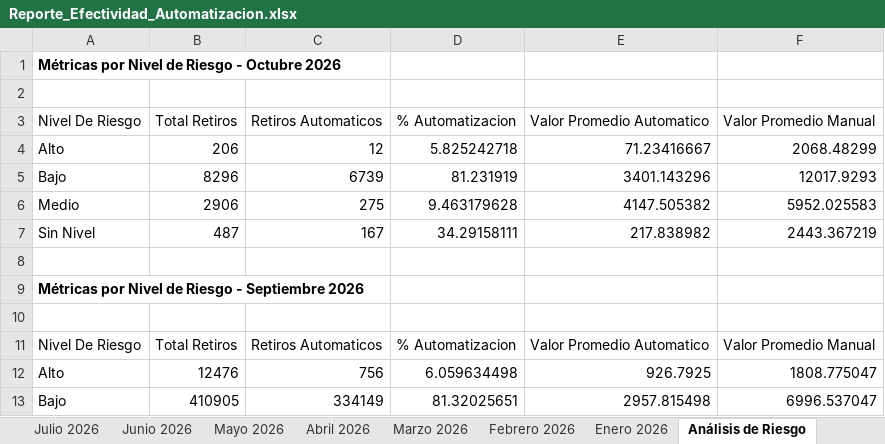
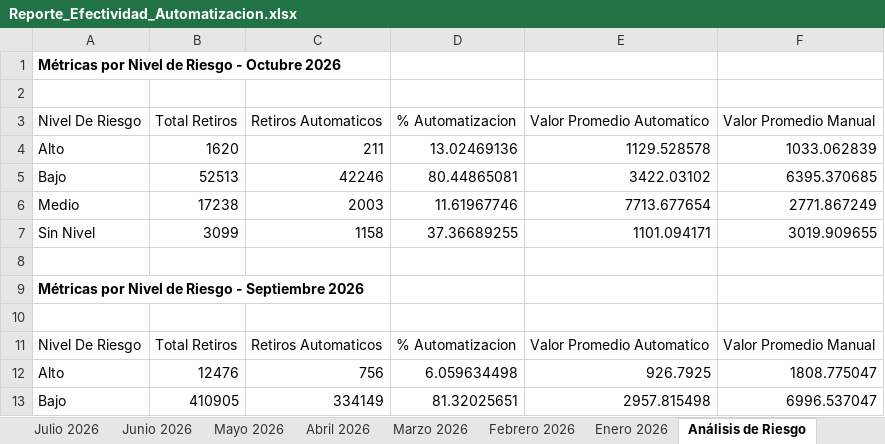
Before and after one commit to VirtualSoft026/Dashboard-Retiros, an Excel workbook: Reporte_Efectividad_Automatizacion.xlsx, sheet Análisis de Riesgo, drawn as a sheet; only a part is shown; values as stored, in another font and other column widths than the file's, no borders; removed rows and columns are numbered as before the commit, all else as after; the diff names each change by its address in the sheet, - before the commit and + after, or states it on an @@ line.

```diff
--- a/Reporte_Efectividad_Automatizacion.xlsx (sheet Análisis de Riesgo)
+++ b/Reporte_Efectividad_Automatizacion.xlsx (sheet Análisis de Riesgo)
-row 4: Alto | 206 | 12 | 5.825242718 | 71.23416667 | 2068.48299
-row 5: Bajo | 8296 | 6739 | 81.231919 | 3401.143296 | 12017.9293
-row 6: Medio | 2906 | 275 | 9.463179628 | 4147.505382 | 5952.025583
-row 7: Sin Nivel | 487 | 167 | 34.29158111 | 217.838982 | 2443.367219
+row 4: Alto | 1620 | 211 | 13.02469136 | 1129.528578 | 1033.062839
+row 5: Bajo | 52513 | 42246 | 80.44865081 | 3422.03102 | 6395.370685
+row 6: Medio | 17238 | 2003 | 11.61967746 | 7713.677654 | 2771.867249
+row 7: Sin Nivel | 3099 | 1158 | 37.36689255 | 1101.094171 | 3019.909655
```
Also changed, not shown: sheet Octubre 2026, sheet Resumen Comparativo, sheet Enero 2026, sheet Marzo 2026, sheet Febrero 2026, sheet Abril 2026, 3 more sheets, 4 other files.
